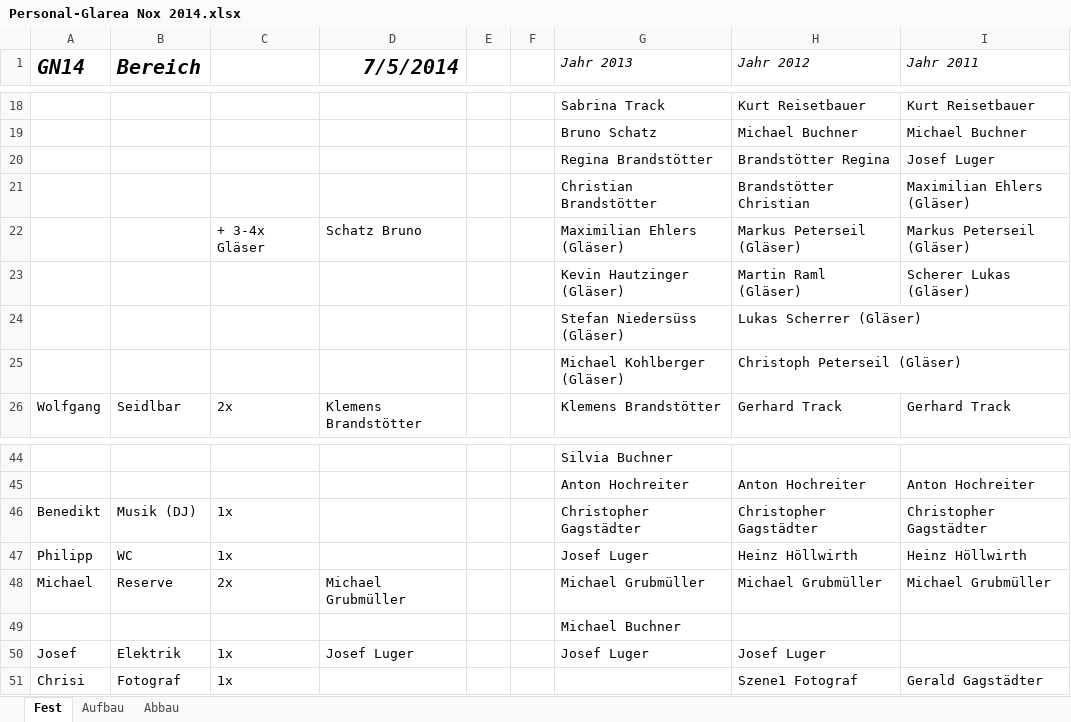
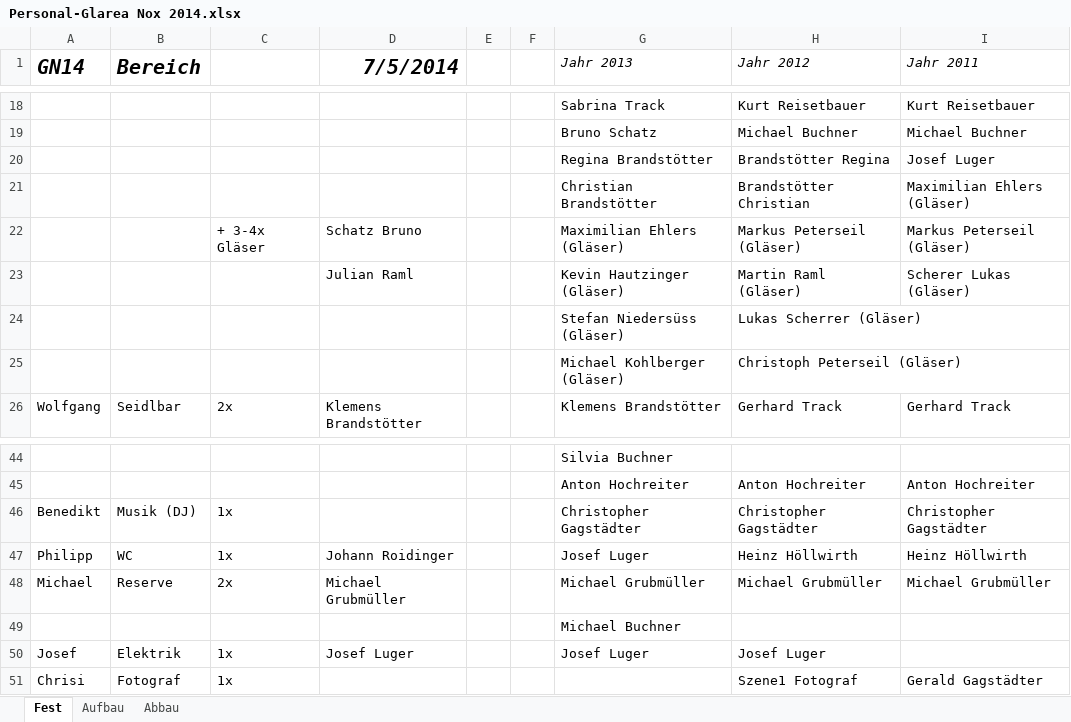
Before and after one commit to Balestrano/glarea-nox, an Excel workbook: 2014/Personal/Personal-Glarea Nox 2014.xlsx, sheet Fest, drawn as a sheet; only a part is shown, gaps mark what is left out; values as stored, in another font and other column widths than the file's, no borders; the diff names each change by its address in the sheet, - before the commit and + after, or states it on an @@ line.

```diff
--- a/2014/Personal/Personal-Glarea Nox 2014.xlsx (sheet Fest)
+++ b/2014/Personal/Personal-Glarea Nox 2014.xlsx (sheet Fest)
-D23 (7/5/2014): (empty)
+D23 (7/5/2014): Julian Raml
-D47 (7/5/2014): (empty)
+D47 (7/5/2014): Johann Roidinger
```
Also changed, not shown: sheet Aufbau.
